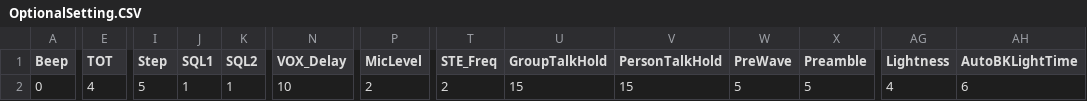
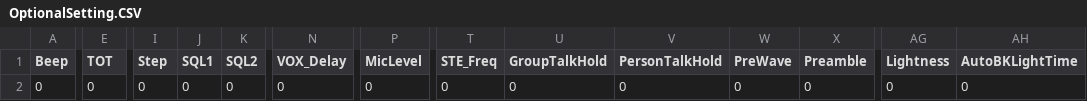
Before and after one commit to sm0rgm/at-d890uv, a CSV file: OptionalSetting.CSV, drawn as a sheet; only a part is shown, gaps mark what is left out; the diff covers the shown part only; the diff names each change by its address in the sheet, - before the commit and + after, or states it on an @@ line.

Commit message:
CPS + FW 1.03

```diff
--- a/OptionalSetting.CSV
+++ b/OptionalSetting.CSV
-E2 (TOT): 4
+E2 (TOT): 0
-I2 (Step): 5
+I2 (Step): 0
-J2 (SQL1): 1
+J2 (SQL1): 0
-K2 (SQL2): 1
+K2 (SQL2): 0
-N2 (VOX_Delay): 10
+N2 (VOX_Delay): 0
-P2 (MicLevel): 2
+P2 (MicLevel): 0
-T2 (STE_Freq): 2
+T2 (STE_Freq): 0
-U2 (GroupTalkHold): 15
+U2 (GroupTalkHold): 0
-V2 (PersonTalkHold): 15
+V2 (PersonTalkHold): 0
-W2 (PreWave): 5
+W2 (PreWave): 0
-X2 (Preamble): 5
+X2 (Preamble): 0
-AG2 (Lightness): 4
+AG2 (Lightness): 0
-AH2 (AutoBKLightTime): 6
+AH2 (AutoBKLightTime): 0
```
Also changed, not shown: 28 edited cells elsewhere in this file.
